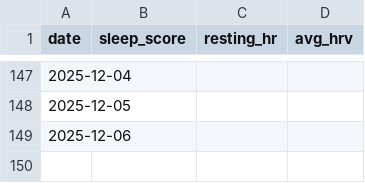
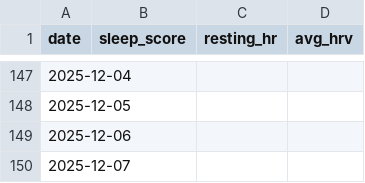
Before and after one commit to Goofy2001/TriathlonDashboard, a CSV file: garmin_metrics_log.csv, drawn as a sheet; only a part is shown, gaps mark what is left out.

```diff
--- a/garmin_metrics_log.csv
+++ b/garmin_metrics_log.csv
@@ -149 +149,2 @@ date,sleep_score,resting_hr,avg_hrv
 2025-12-06,,,
+2025-12-07,,,
```
Also changed, not shown: 3 other files.
